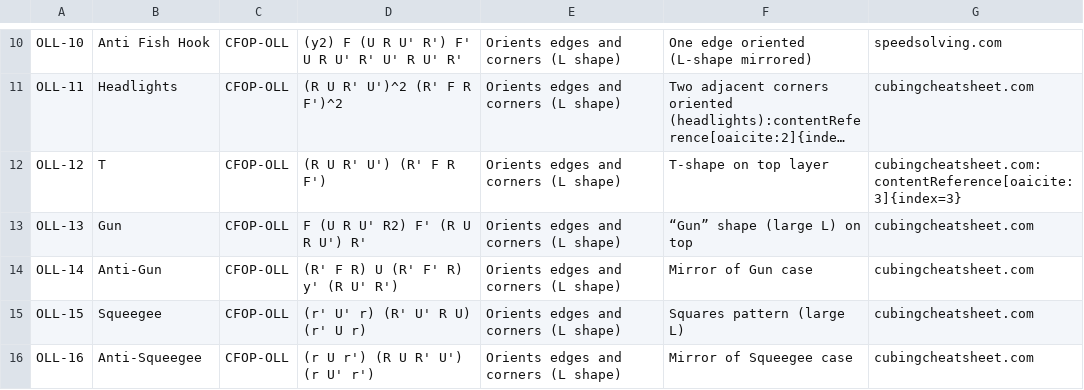
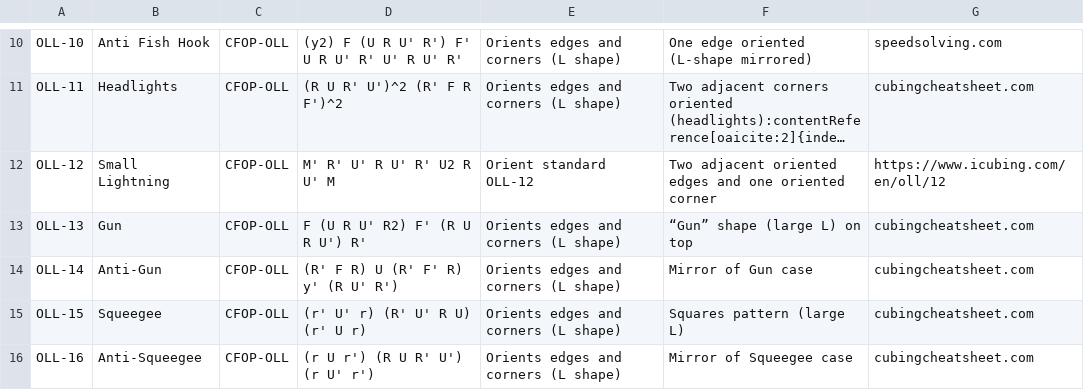
Before and after one commit to ehrlich-b/cube, a CSV file: alg_dumps/cfop_oll.csv, drawn as a sheet; only a part is shown, gaps mark what is left out; long unchanged cells end in …; the diff names each change by its address in the sheet, - before the commit and + after, or states it on an @@ line.

```diff
--- a/alg_dumps/cfop_oll.csv
+++ b/alg_dumps/cfop_oll.csv
-B12: T
+B12: Small Lightning
-D12: (R U R' U') (R' F R F')
+D12: M' R' U' R U' R' U2 R U' M
-E12: Orients edges and corners (L shape)
+E12: Orient standard OLL-12
-F12: T-shape on top layer
+F12: Two adjacent oriented edges and one oriented corner
-G12: cubingcheatsheet.com:contentReference[oaicite:3]{index=3}
+G12: https://www.icubing.com/en/oll/12
```
Also changed, not shown: alg_dumps/big_cubes.csv, alg_dumps/cfop_pll.csv, 12 other files.
